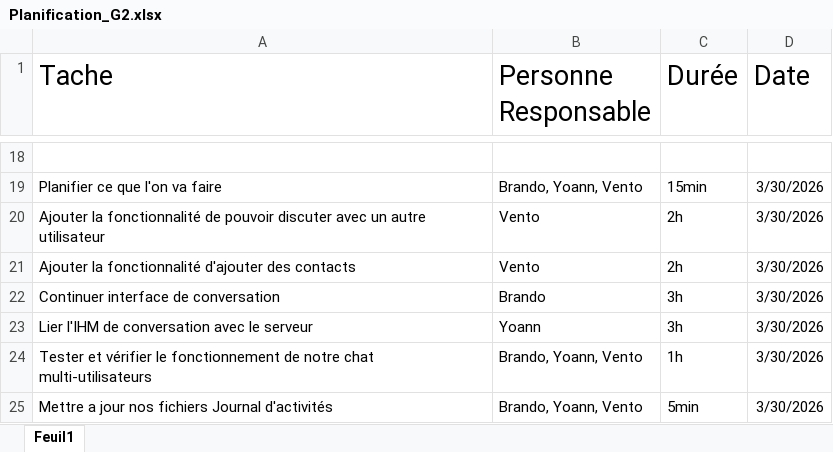
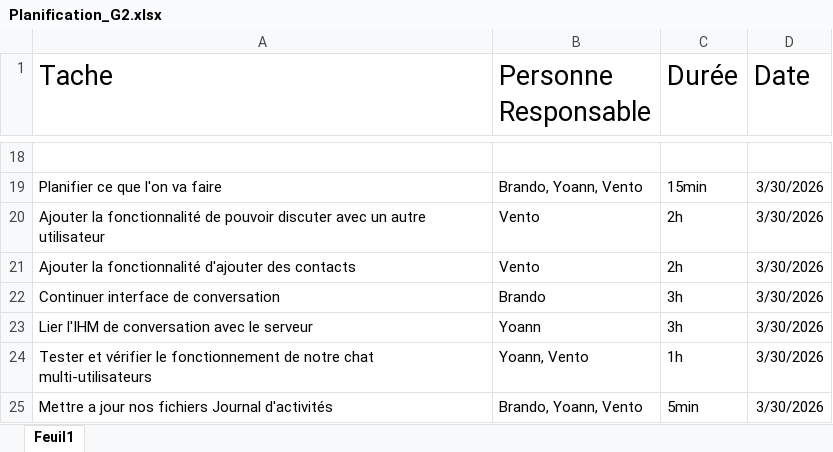
Before and after one commit to vento11b/mini-projet2, an Excel workbook: Planification/Planification_G2.xlsx, sheet Feuil1, drawn as a sheet; only a part is shown, gaps mark what is left out; values as stored, in another font and other column widths than the file's, no borders; the diff names each change by its address in the sheet, - before the commit and + after, or states it on an @@ line.

```diff
--- a/Planification/Planification_G2.xlsx (sheet Feuil1)
+++ b/Planification/Planification_G2.xlsx (sheet Feuil1)
-B24 (Personne Responsable): Brando, Yoann, Vento
+B24 (Personne Responsable): Yoann, Vento
```
Also changed, not shown: 2 other files.
